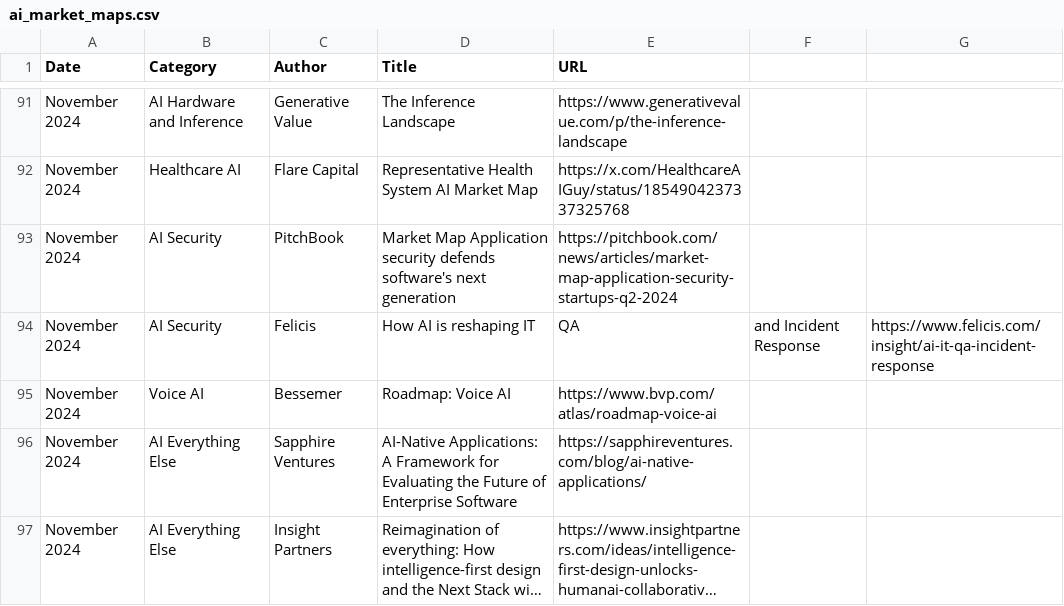
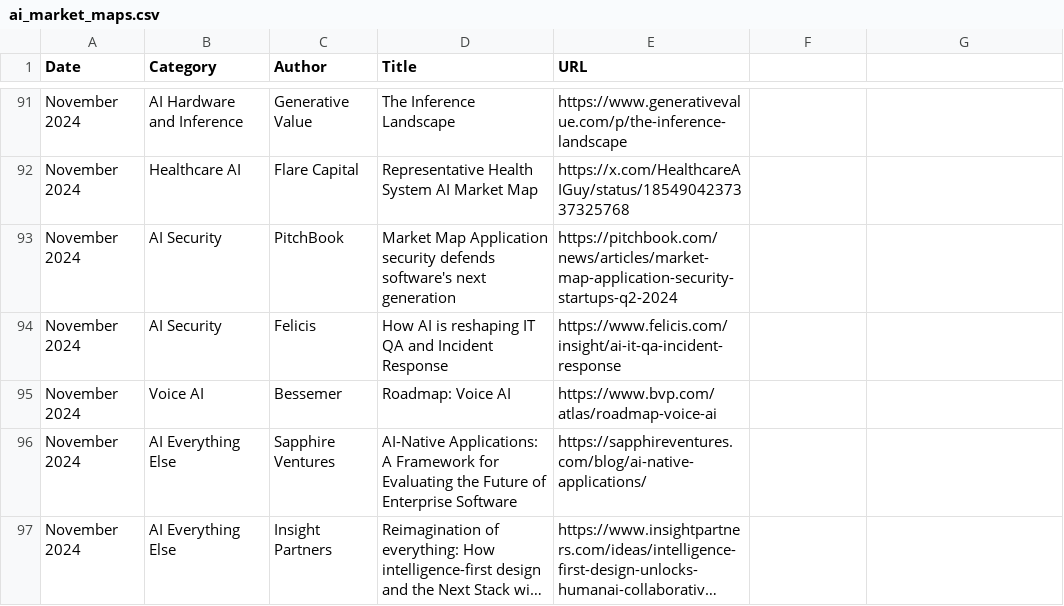
Before and after one commit to joylarkin/Awesome-AI-Market-Maps, a CSV file: ai_market_maps.csv, drawn as a sheet; only a part is shown, gaps mark what is left out; long unchanged cells end in ….

Commit message:
Update ai_market_maps.csv
94

```diff
--- a/ai_market_maps.csv
+++ b/ai_market_maps.csv
@@ -93,3 +93,3 @@ November 2024,Healthcare AI,Flare Capital,Representative Health System AI Market
 November 2024,AI Security,PitchBook,Market Map Application security defends software's next generation,https://pitchbook.com/news/articles/market-map-application-security-startups-q2-2024
-November 2024,AI Security,Felicis,How AI is reshaping IT, QA, and Incident Response,https://www.felicis.com/insight/ai-it-qa-incident-response
+November 2024,AI Security,Felicis,How AI is reshaping IT QA and Incident Response,https://www.felicis.com/insight/ai-it-qa-incident-response
 November 2024,Voice AI,Bessemer,Roadmap: Voice AI,https://www.bvp.com/atlas/roadmap-voice-ai
```
